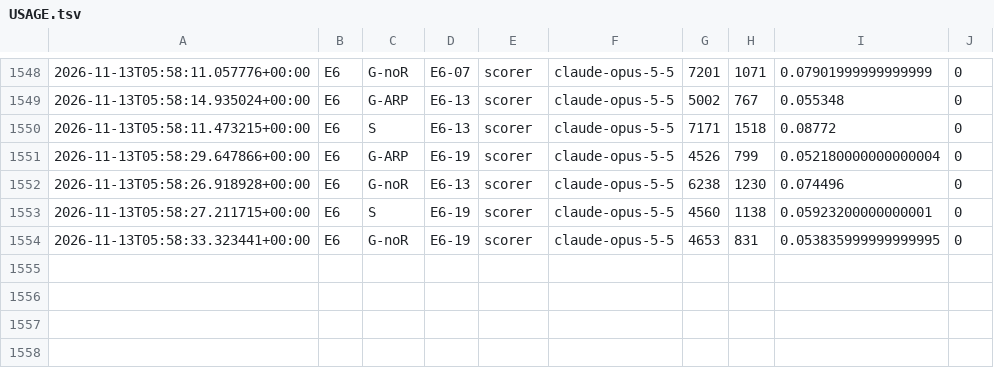
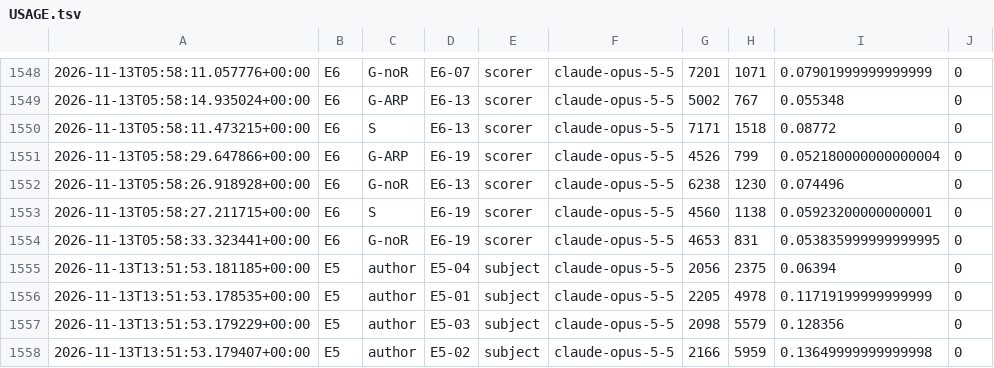
Before and after one commit to daryljanzen/shadow-of-existence, a TSV file: resources/ARP_LLM_paper/experiments/USAGE.tsv, drawn as a sheet; only a part is shown, gaps mark what is left out.

```diff
--- a/resources/ARP_LLM_paper/experiments/USAGE.tsv
+++ b/resources/ARP_LLM_paper/experiments/USAGE.tsv
@@ -1554 +1554,5 @@
 2026-11-13T05:58:33.323441+00:00	E6	G-noR	E6-19	scorer	claude-opus-5-5	4653	831	0.053835999999999995	0
+2026-11-13T13:51:53.181185+00:00	E5	author	E5-04	subject	claude-opus-5-5	2056	2375	0.06394	0
+2026-11-13T13:51:53.178535+00:00	E5	author	E5-01	subject	claude-opus-5-5	2205	4978	0.11719199999999999	0
+2026-11-13T13:51:53.179229+00:00	E5	author	E5-03	subject	claude-opus-5-5	2098	5579	0.128356	0
+2026-11-13T13:51:53.179407+00:00	E5	author	E5-02	subject	claude-opus-5-5	2166	5959	0.13649999999999998	0
```
Also changed, not shown: 4 other files.
